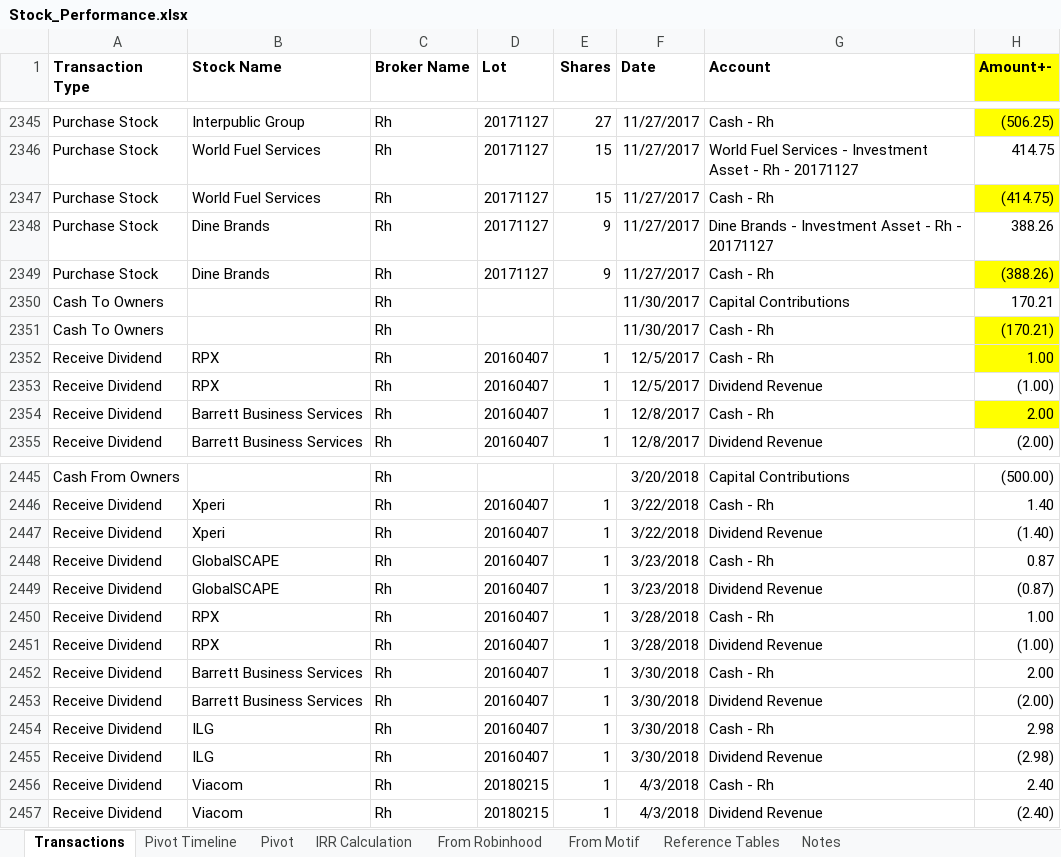
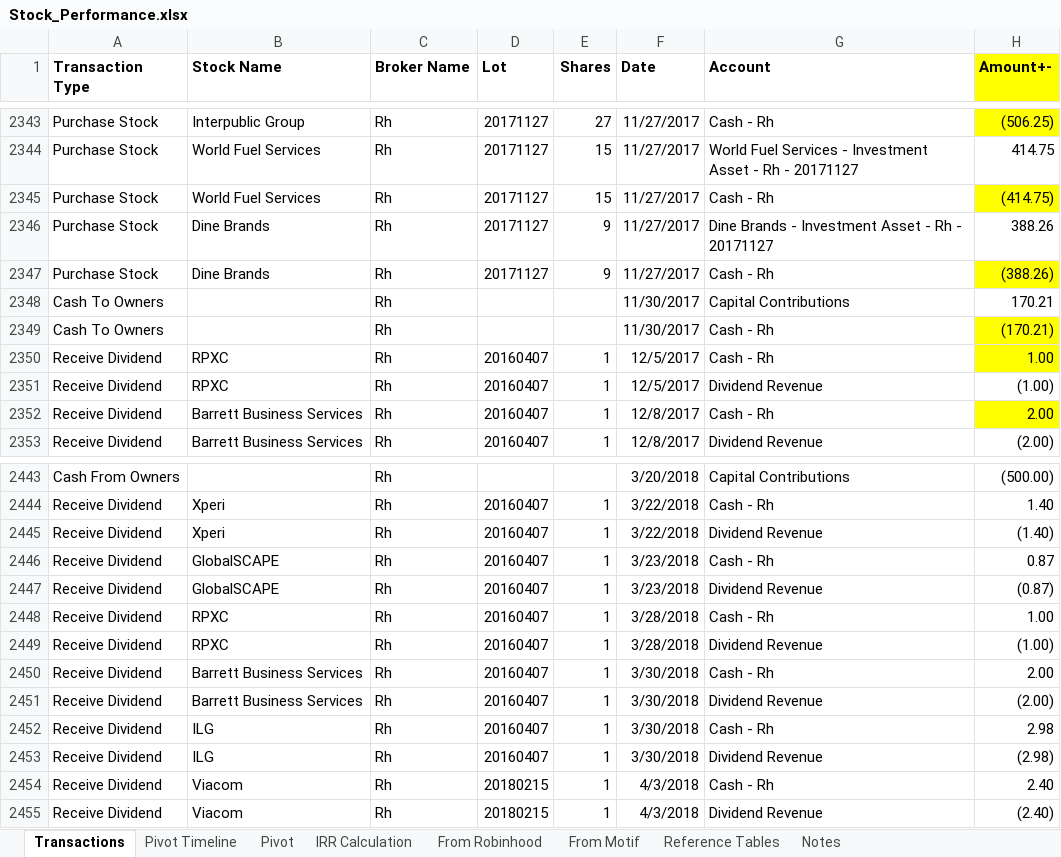
Before and after one commit to creedn32/publicProjects, an Excel workbook: Stock_Performance.xlsx, sheet Transactions, drawn as a sheet; only a part is shown, gaps mark what is left out; values as stored, in another font and other column widths than the file's, no borders; addresses are those after the commit; the diff covers the shown part only; the diff names each change by its address in the sheet, - before the commit and + after, or states it on an @@ line.

```diff
--- a/Stock_Performance.xlsx (sheet Transactions)
+++ b/Stock_Performance.xlsx (sheet Transactions)
-B2350:B2351 (Stock Name): RPX
+B2350:B2351 (Stock Name): RPXC
-B2448:B2449 (Stock Name): RPX
+B2448:B2449 (Stock Name): RPXC
```
Also changed, not shown: 8 added rows, 4 removed rows and 7 edited cells elsewhere in this sheet, sheet Pivot, formulas that keep their value.
